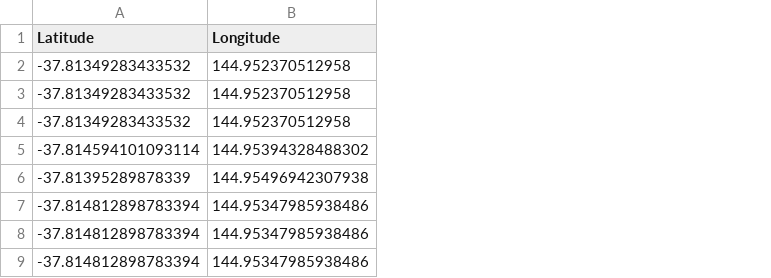
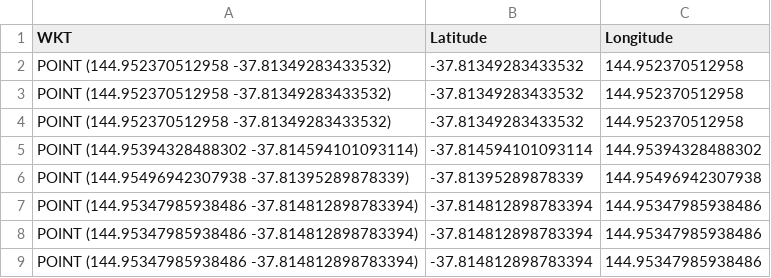
Before and after one commit to vyk1/cluster-formation-mobility-based-algorithm, a CSV file: dataset/usersLocation-melbCBD_2.csv, drawn as a sheet; only a part is shown; the diff names each change by its address in the sheet, - before the commit and + after, or states it on an @@ line.

Commit message:
feat: adds userLocs

```diff
--- a/dataset/usersLocation-melbCBD_2.csv
+++ b/dataset/usersLocation-melbCBD_2.csv
+column A (WKT), rows 2-9: POINT (144.952370512958 -37.81349283433532) | POINT (144.952370512958 -37.81349283433532) | POINT (144.952370512958 -37.81349283433532) | POINT (144.95394328488302 -37.814594101093114) | POINT (144.95496942307938 -37.81395289878339) | POINT (144.95347985938486 -37.814812898783394) | POINT (144.95347985938486 -37.814812898783394) | POINT (144.95347985938486 -37.814812898783394)
```
Also changed, not shown: dataset/usersLocation-melbCBD_3.csv, dataset/usersLocation-melbCBD_4.csv, 7 other files.
